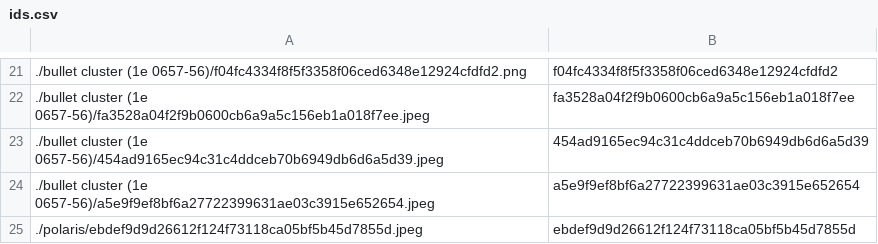
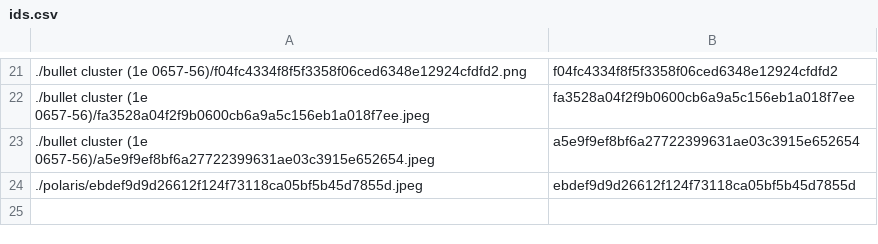
Before and after one commit to person-v132/SciOlyID-Images, a CSV file: rfts/ids.csv, drawn as a sheet; only a part is shown, gaps mark what is left out.

```diff
--- a/rfts/ids.csv
+++ b/rfts/ids.csv
@@ -22,3 +22,2 @@
 ./bullet cluster (1e 0657-56)/fa3528a04f2f9b0600cb6a9a5c156eb1a018f7ee.jpeg,fa3528a04f2f9b0600cb6a9a5c156eb1a018f7ee
-./bullet cluster (1e 0657-56)/454ad9165ec94c31c4ddceb70b6949db6d6a5d39.jpeg,454ad9165ec94c31c4ddceb70b6949db6d6a5d39
 ./bullet cluster (1e 0657-56)/a5e9f9ef8bf6a27722399631ae03c3915e652654.jpeg,a5e9f9ef8bf6a27722399631ae03c3915e652654
```
